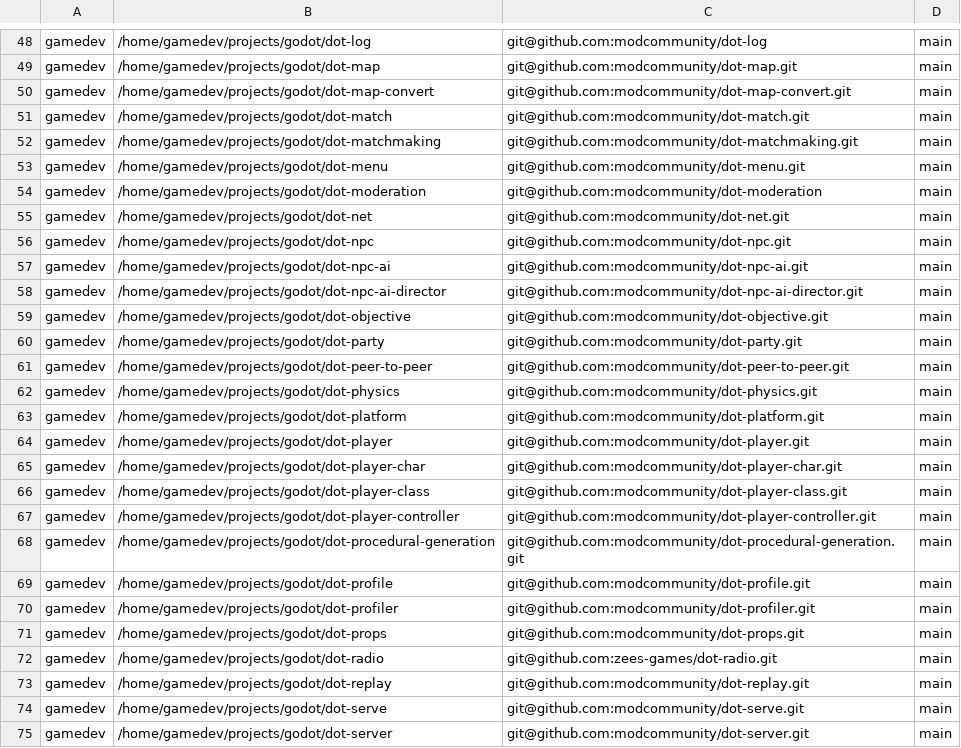
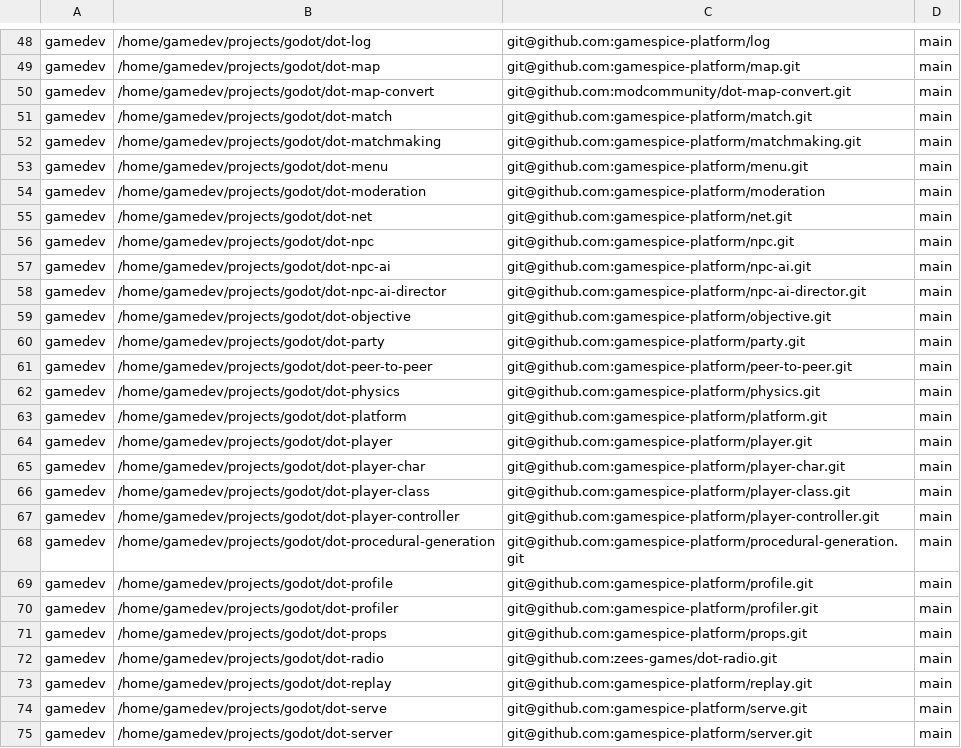
Before and after one commit to gamemann/nightly-env, a TSV file: manifest-repos.tsv, drawn as a sheet; only a part is shown, gaps mark what is left out; the diff covers the shown part only; the diff names each change by its address in the sheet, - before the commit and + after, or states it on an @@ line.

```diff
--- a/manifest-repos.tsv
+++ b/manifest-repos.tsv
-C48: git@github.com:modcommunity/dot-log
+C48: git@github.com:gamespice-platform/log
-C49: git@github.com:modcommunity/dot-map.git
+C49: git@github.com:gamespice-platform/map.git
-C51: git@github.com:modcommunity/dot-match.git
+C51: git@github.com:gamespice-platform/match.git
-C52: git@github.com:modcommunity/dot-matchmaking.git
+C52: git@github.com:gamespice-platform/matchmaking.git
-C53: git@github.com:modcommunity/dot-menu.git
+C53: git@github.com:gamespice-platform/menu.git
-C54: git@github.com:modcommunity/dot-moderation
+C54: git@github.com:gamespice-platform/moderation
-C55: git@github.com:modcommunity/dot-net.git
+C55: git@github.com:gamespice-platform/net.git
-C56: git@github.com:modcommunity/dot-npc.git
+C56: git@github.com:gamespice-platform/npc.git
-C57: git@github.com:modcommunity/dot-npc-ai.git
+C57: git@github.com:gamespice-platform/npc-ai.git
-C58: git@github.com:modcommunity/dot-npc-ai-director.git
+C58: git@github.com:gamespice-platform/npc-ai-director.git
-C59: git@github.com:modcommunity/dot-objective.git
+C59: git@github.com:gamespice-platform/objective.git
-C60: git@github.com:modcommunity/dot-party.git
+C60: git@github.com:gamespice-platform/party.git
-C61: git@github.com:modcommunity/dot-peer-to-peer.git
+C61: git@github.com:gamespice-platform/peer-to-peer.git
-C62: git@github.com:modcommunity/dot-physics.git
+C62: git@github.com:gamespice-platform/physics.git
-C63: git@github.com:modcommunity/dot-platform.git
+C63: git@github.com:gamespice-platform/platform.git
-C64: git@github.com:modcommunity/dot-player.git
+C64: git@github.com:gamespice-platform/player.git
-C65: git@github.com:modcommunity/dot-player-char.git
+C65: git@github.com:gamespice-platform/player-char.git
-C66: git@github.com:modcommunity/dot-player-class.git
+C66: git@github.com:gamespice-platform/player-class.git
-C67: git@github.com:modcommunity/dot-player-controller.git
+C67: git@github.com:gamespice-platform/player-controller.git
-C68: git@github.com:modcommunity/dot-procedural-generation.git
+C68: git@github.com:gamespice-platform/procedural-generation.git
-C69: git@github.com:modcommunity/dot-profile.git
+C69: git@github.com:gamespice-platform/profile.git
-C70: git@github.com:modcommunity/dot-profiler.git
+C70: git@github.com:gamespice-platform/profiler.git
-C71: git@github.com:modcommunity/dot-props.git
+C71: git@github.com:gamespice-platform/props.git
-C73: git@github.com:modcommunity/dot-replay.git
+C73: git@github.com:gamespice-platform/replay.git
-C74: git@github.com:modcommunity/dot-serve.git
+C74: git@github.com:gamespice-platform/serve.git
-C75: git@github.com:modcommunity/dot-server.git
+C75: git@github.com:gamespice-platform/server.git
```
Also changed, not shown: 48 edited cells elsewhere in this file, 2 other files.
